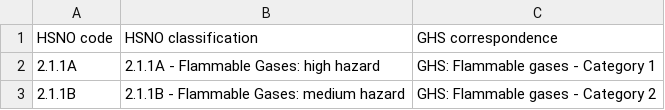
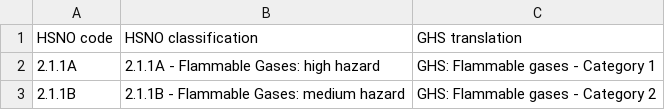
Before and after one commit to TomLent1/GHScrunch, a CSV file: GHS-nz/output/sublists.csv, drawn as a sheet; only a part is shown.

```diff
--- a/GHS-nz/output/sublists.csv
+++ b/GHS-nz/output/sublists.csv
@@ -1,2 +1,2 @@
-HSNO code,HSNO classification,GHS correspondence
+HSNO code,HSNO classification,GHS translation
 2.1.1A,2.1.1A - Flammable Gases: high hazard,GHS: Flammable gases - Category 1
```
Also changed, not shown: 5 other files.
